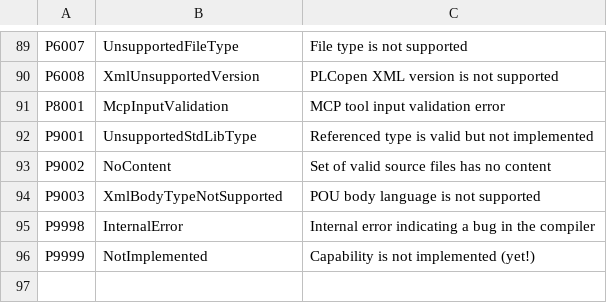
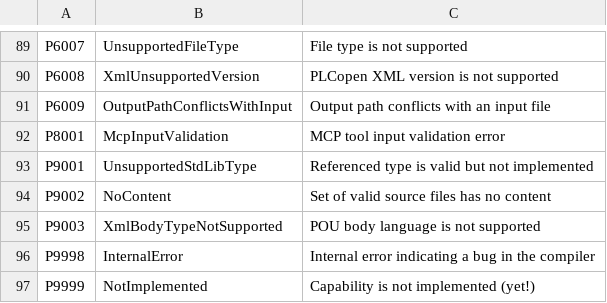
Before and after one commit to ironplc/ironplc, a CSV file: compiler/problems/resources/problem-codes.csv, drawn as a sheet; only a part is shown, gaps mark what is left out; the diff names each change by its address in the sheet, - before the commit and + after, or states it on an @@ line.

```diff
--- a/compiler/problems/resources/problem-codes.csv
+++ b/compiler/problems/resources/problem-codes.csv
+row 91: P6009 | OutputPathConflictsWithInput | Output path conflicts with an input file
```
Also changed, not shown: 5 other files.
